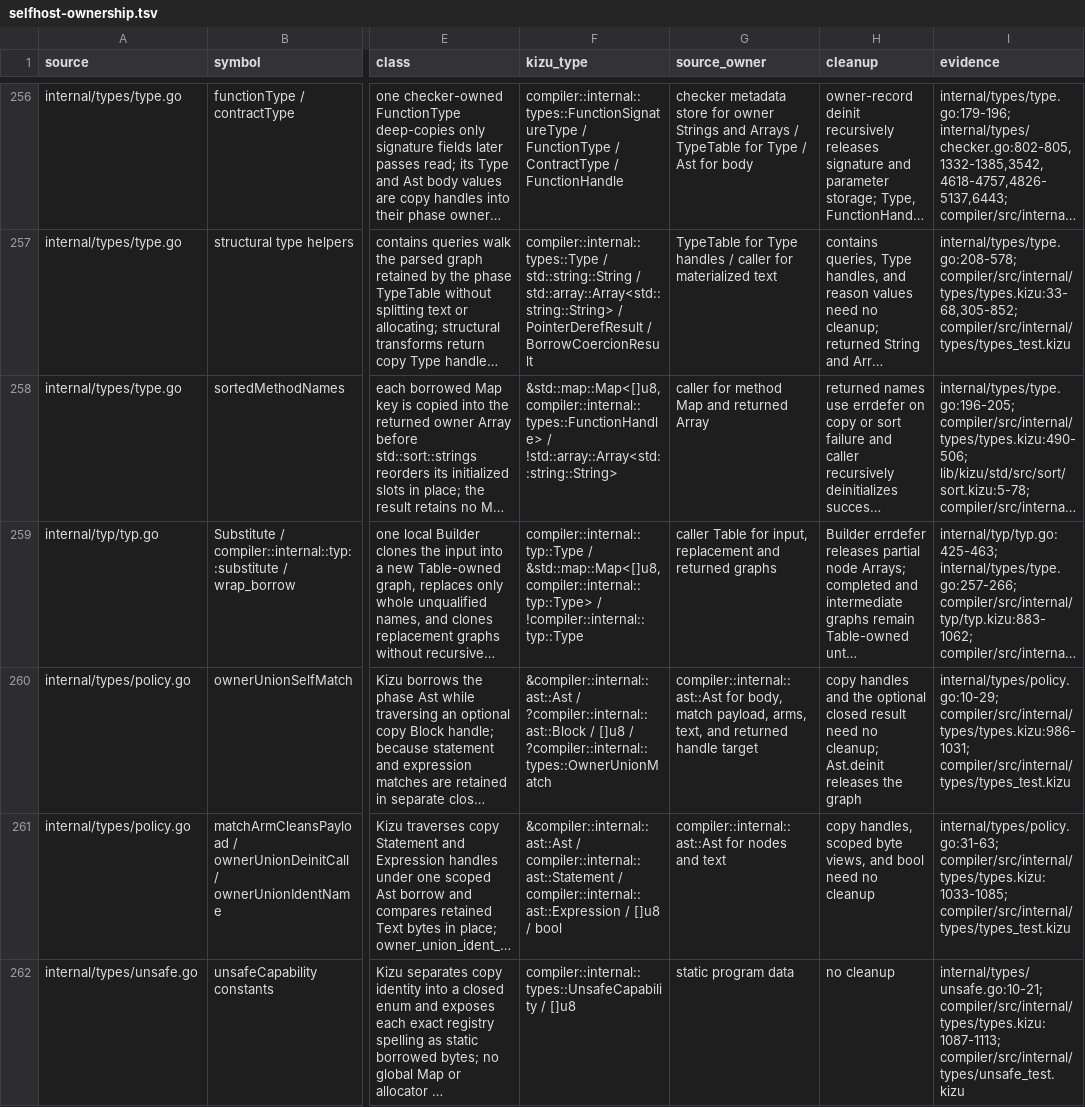
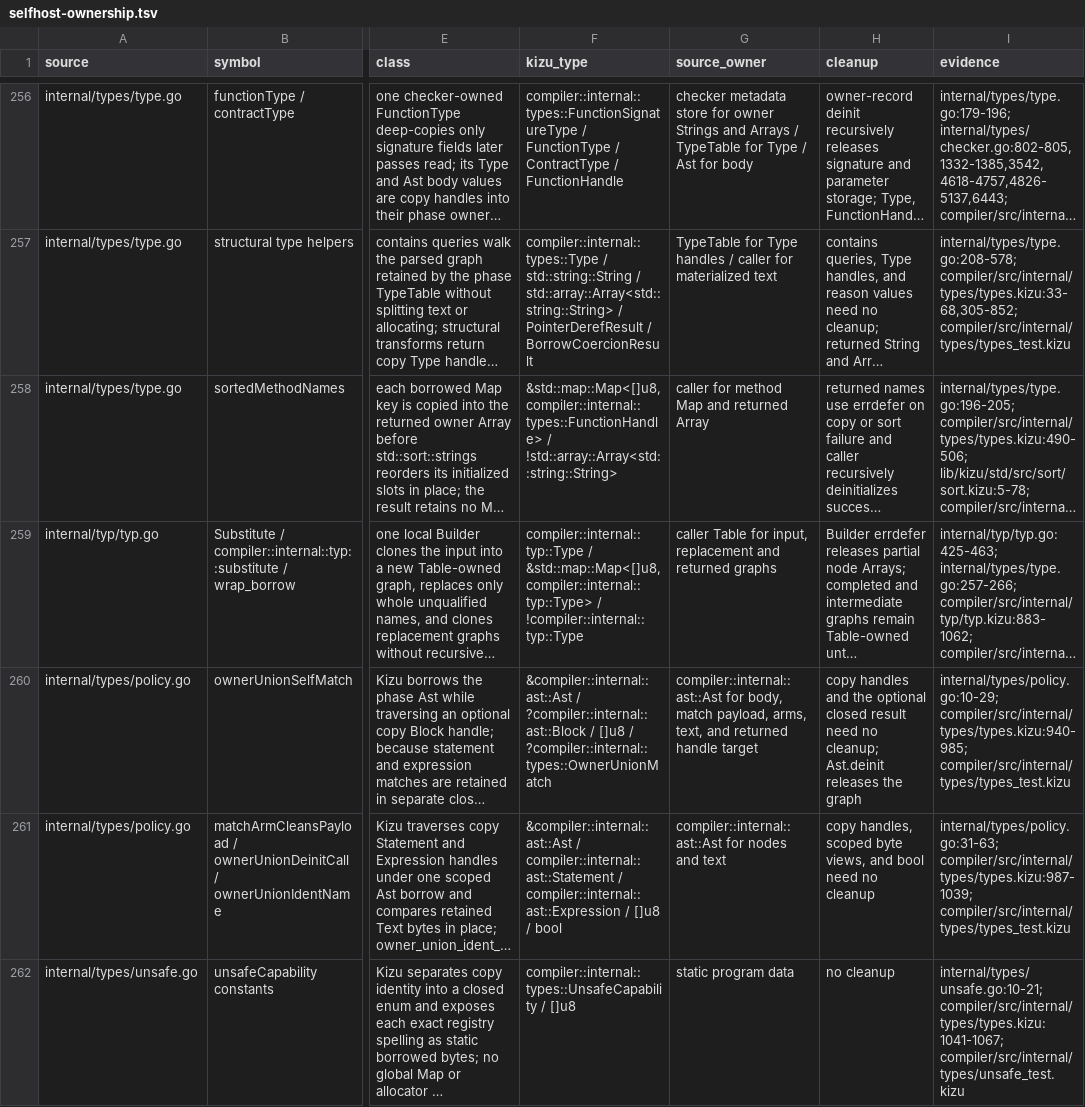
Before and after one commit to kizu-lang/kizu, a TSV file: docs/selfhost-ownership.tsv, drawn as a sheet; only a part is shown, gaps mark what is left out; long unchanged cells end in …; the diff covers the shown part only; the diff names each change by its address in the sheet, - before the commit and + after, or states it on an @@ line.

Commit message:
Separate type policy decisions from diagnostics

```diff
--- a/docs/selfhost-ownership.tsv
+++ b/docs/selfhost-ownership.tsv
-I260 (evidence): internal/types/policy.go:10-29; compiler/src/internal/types/types.kizu:986-1031; compiler/src/internal/types/types_test.kizu
+I260 (evidence): internal/types/policy.go:10-29; compiler/src/internal/types/types.kizu:940-985; compiler/src/internal/types/types_test.kizu
-I261 (evidence): internal/types/policy.go:31-63; compiler/src/internal/types/types.kizu:1033-1085; compiler/src/internal/types/types_test.kizu
+I261 (evidence): internal/types/policy.go:31-63; compiler/src/internal/types/types.kizu:987-1039; compiler/src/internal/types/types_test.kizu
-I262 (evidence): internal/types/unsafe.go:10-21; compiler/src/internal/types/types.kizu:1087-1113; compiler/src/internal/types/unsafe_test.kizu
+I262 (evidence): internal/types/unsafe.go:10-21; compiler/src/internal/types/types.kizu:1041-1067; compiler/src/internal/types/unsafe_test.kizu
```
Also changed, not shown: 2 added rows and 1 edited cell elsewhere in this file, 5 other files.
